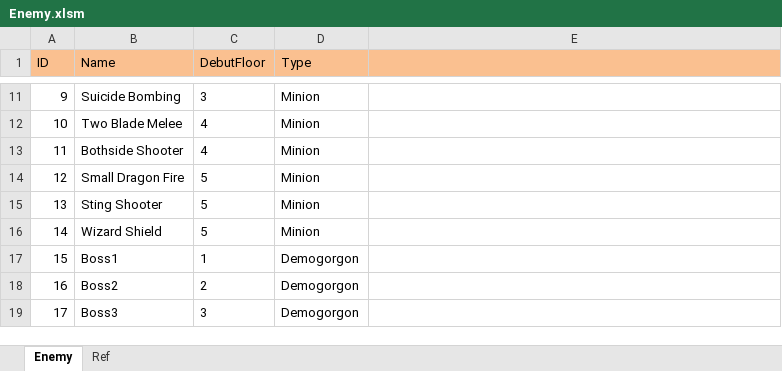
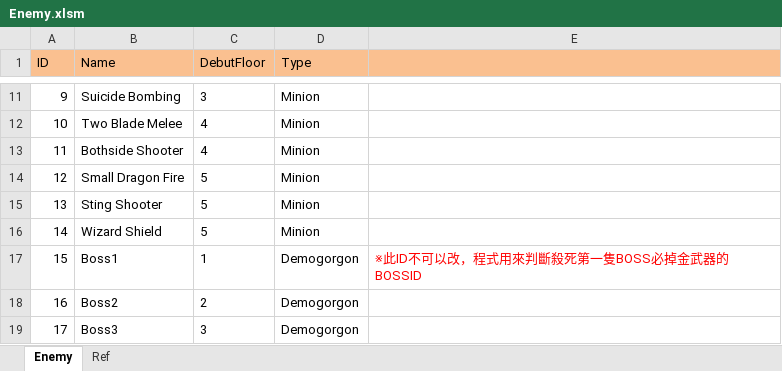
Before and after one commit to scozirge/30sHero, an Excel workbook: 30SecHero/Designer/Enemy.xlsm, sheet Enemy, drawn as a sheet; only a part is shown, gaps mark what is left out; values as stored, in another font and other column widths than the file's, no borders; the diff names each change by its address in the sheet, - before the commit and + after, or states it on an @@ line.

```diff
--- a/30SecHero/Designer/Enemy.xlsm (sheet Enemy)
+++ b/30SecHero/Designer/Enemy.xlsm (sheet Enemy)
-E17: (empty)
+E17: ※此ID不可以改，程式用來判斷殺死第一隻BOSS必掉金武器的BOSSID
```
Also changed, not shown: 30SecHero/Designer/GameSetting.xlsm, 30SecHero/Designer/Strengthen.xlsm, 23 other files.
